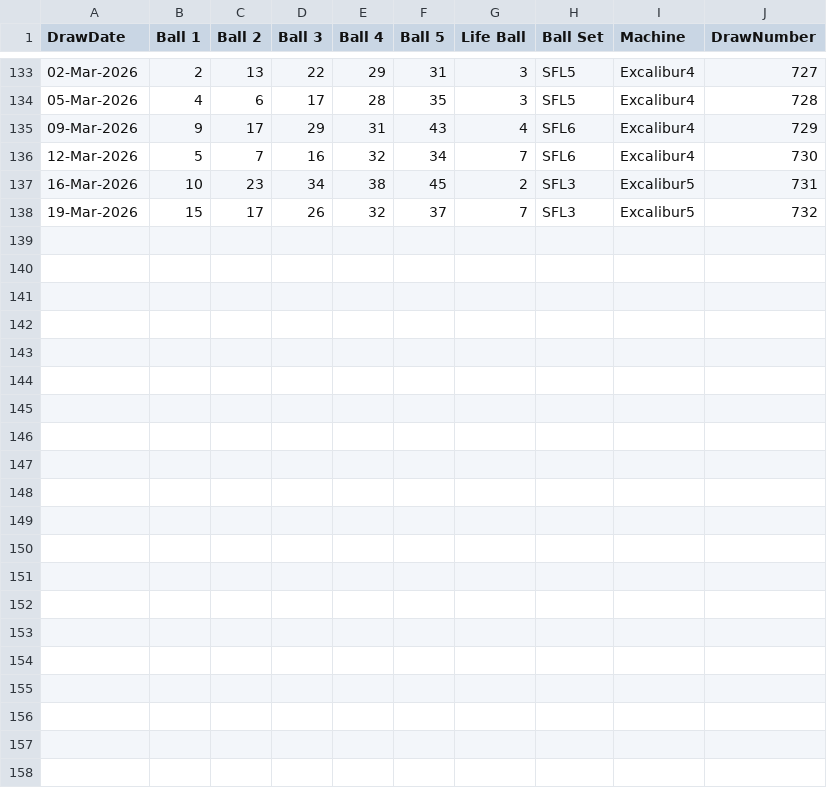
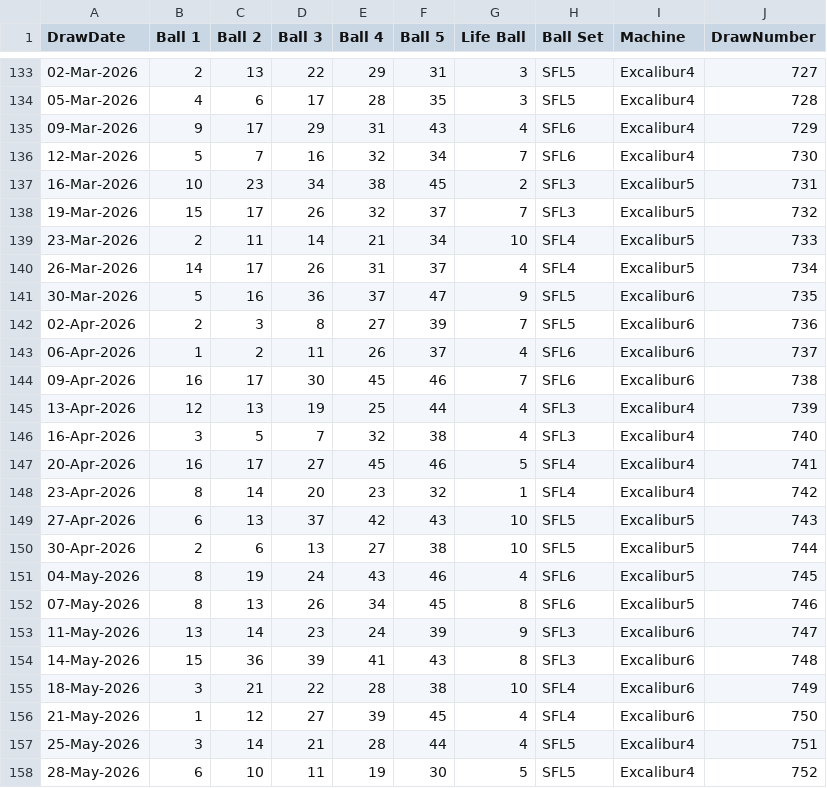
Before and after one commit to Kwill3/lottery_historical_data, a CSV file: data/derived-csv/set-for-life-draw-history.csv, drawn as a sheet; only a part is shown, gaps mark what is left out.

```diff
--- a/data/derived-csv/set-for-life-draw-history.csv
+++ b/data/derived-csv/set-for-life-draw-history.csv
@@ -138 +138,21 @@ DrawDate,Ball 1,Ball 2,Ball 3,Ball 4,Ball 5,Life Ball,Ball Set,Machine,DrawNumbe
 19-Mar-2026,15,17,26,32,37,7,SFL3,Excalibur5,732
+23-Mar-2026,2,11,14,21,34,10,SFL4,Excalibur5,733
+26-Mar-2026,14,17,26,31,37,4,SFL4,Excalibur5,734
+30-Mar-2026,5,16,36,37,47,9,SFL5,Excalibur6,735
+02-Apr-2026,2,3,8,27,39,7,SFL5,Excalibur6,736
+06-Apr-2026,1,2,11,26,37,4,SFL6,Excalibur6,737
+09-Apr-2026,16,17,30,45,46,7,SFL6,Excalibur6,738
+13-Apr-2026,12,13,19,25,44,4,SFL3,Excalibur4,739
+16-Apr-2026,3,5,7,32,38,4,SFL3,Excalibur4,740
+20-Apr-2026,16,17,27,45,46,5,SFL4,Excalibur4,741
+23-Apr-2026,8,14,20,23,32,1,SFL4,Excalibur4,742
+27-Apr-2026,6,13,37,42,43,10,SFL5,Excalibur5,743
+30-Apr-2026,2,6,13,27,38,10,SFL5,Excalibur5,744
+04-May-2026,8,19,24,43,46,4,SFL6,Excalibur5,745
+07-May-2026,8,13,26,34,45,8,SFL6,Excalibur5,746
+11-May-2026,13,14,23,24,39,9,SFL3,Excalibur6,747
+14-May-2026,15,36,39,41,43,8,SFL3,Excalibur6,748
+18-May-2026,3,21,22,28,38,10,SFL4,Excalibur6,749
+21-May-2026,1,12,27,39,45,4,SFL4,Excalibur6,750
+25-May-2026,3,14,21,28,44,4,SFL5,Excalibur4,751
+28-May-2026,6,10,11,19,30,5,SFL5,Excalibur4,752
```
Also changed, not shown: data/derived-csv/euromillions-draw-history.csv, data/derived-csv/lotto-draw-history.csv, 5 other files.
